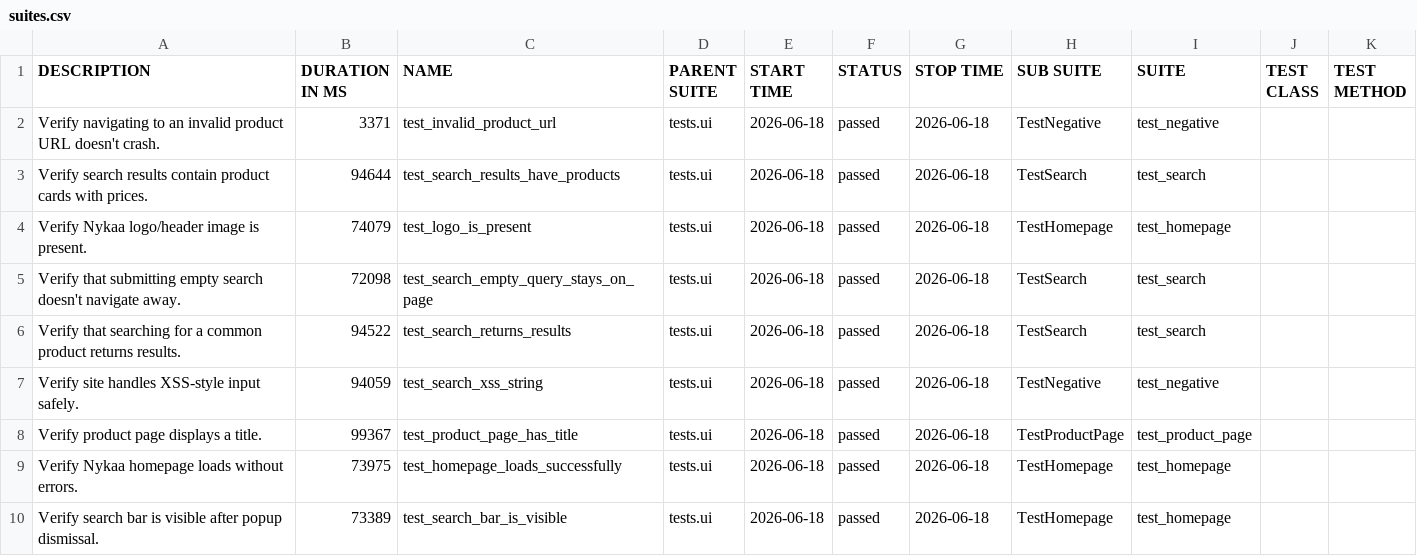
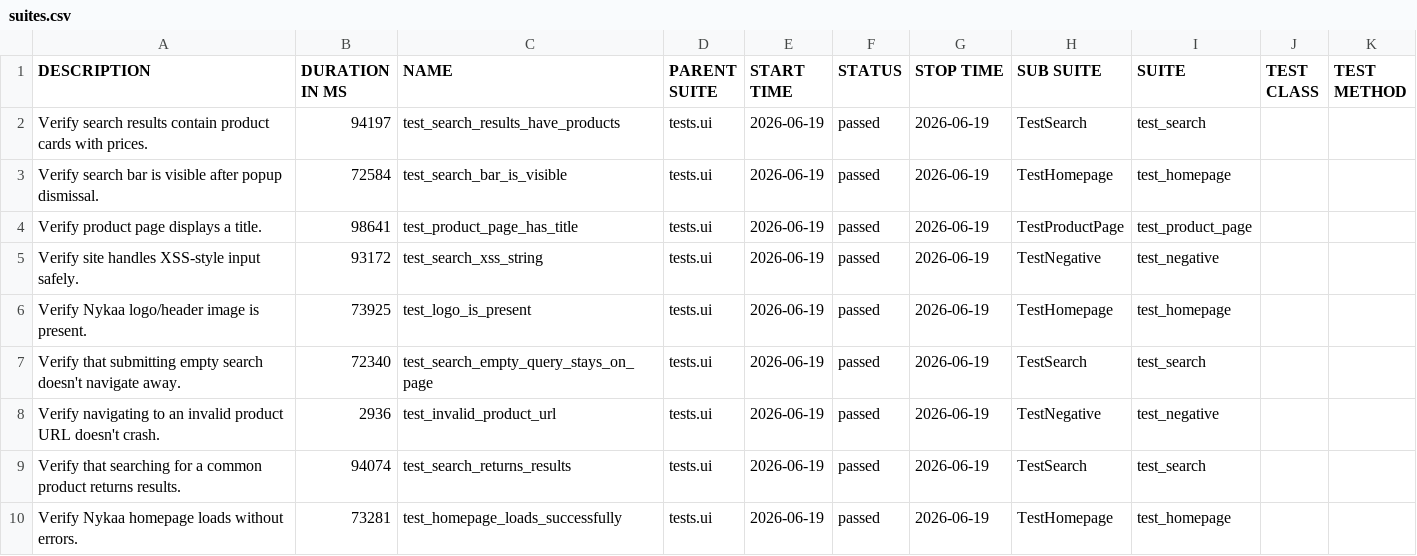
Before and after one commit to Deoli420/automation-framework, a CSV file: allure-report/data/suites.csv, drawn as a sheet.

```diff
--- a/allure-report/data/suites.csv
+++ b/allure-report/data/suites.csv
@@ -1,10 +1,10 @@
 "DESCRIPTION","DURATION IN MS","NAME","PARENT SUITE","START TIME","STATUS","STOP TIME","SUB SUITE","SUITE","TEST CLASS","TEST METHOD"
-"Verify navigating to an invalid product URL doesn't crash.","3371","test_invalid_product_url","tests.ui","2026-06-18","passed","2026-06-18","TestNegative","test_negative","",""
-"Verify search results contain product cards with prices.","94644","test_search_results_have_products","tests.ui","2026-06-18","passed","2026-06-18","TestSearch","test_search","",""
-"Verify Nykaa logo/header image is present.","74079","test_logo_is_present","tests.ui","2026-06-18","passed","2026-06-18","TestHomepage","test_homepage","",""
-"Verify that submitting empty search doesn't navigate away.","72098","test_search_empty_query_stays_on_page","tests.ui","2026-06-18","passed","2026-06-18","TestSearch","test_search","",""
-"Verify that searching for a common product returns results.","94522","test_search_returns_results","tests.ui","2026-06-18","passed","2026-06-18","TestSearch","test_search","",""
-"Verify site handles XSS-style input safely.","94059","test_search_xss_string","tests.ui","2026-06-18","passed","2026-06-18","TestNegative","test_negative","",""
-"Verify product page displays a title.","99367","test_product_page_has_title","tests.ui","2026-06-18","passed","2026-06-18","TestProductPage","test_product_page","",""
-"Verify Nykaa homepage loads without errors.","73975","test_homepage_loads_successfully","tests.ui","2026-06-18","passed","2026-06-18","TestHomepage","test_homepage","",""
-"Verify search bar is visible after popup dismissal.","73389","test_search_bar_is_visible","tests.ui","2026-06-18","passed","2026-06-18","TestHomepage","test_homepage","",""
+"Verify search results contain product cards with prices.","94197","test_search_results_have_products","tests.ui","2026-06-19","passed","2026-06-19","TestSearch","test_search","",""
+"Verify search bar is visible after popup dismissal.","72584","test_search_bar_is_visible","tests.ui","2026-06-19","passed","2026-06-19","TestHomepage","test_homepage","",""
+"Verify product page displays a title.","98641","test_product_page_has_title","tests.ui","2026-06-19","passed","2026-06-19","TestProductPage","test_product_page","",""
+"Verify site handles XSS-style input safely.","93172","test_search_xss_string","tests.ui","2026-06-19","passed","2026-06-19","TestNegative","test_negative","",""
+"Verify Nykaa logo/header image is present.","73925","test_logo_is_present","tests.ui","2026-06-19","passed","2026-06-19","TestHomepage","test_homepage","",""
+"Verify that submitting empty search doesn't navigate away.","72340","test_search_empty_query_stays_on_page","tests.ui","2026-06-19","passed","2026-06-19","TestSearch","test_search","",""
+"Verify navigating to an invalid product URL doesn't crash.","2936","test_invalid_product_url","tests.ui","2026-06-19","passed","2026-06-19","TestNegative","test_negative","",""
+"Verify that searching for a common product returns results.","94074","test_search_returns_results","tests.ui","2026-06-19","passed","2026-06-19","TestSearch","test_search","",""
+"Verify Nykaa homepage loads without errors.","73281","test_homepage_loads_successfully","tests.ui","2026-06-19","passed","2026-06-19","TestHomepage","test_homepage","",""
```
Also changed, not shown: 59 other files.
